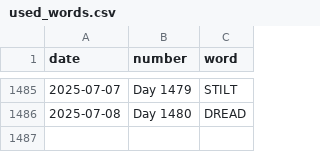
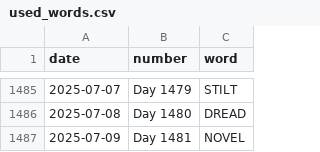
Before and after one commit to JacobLeeBrown/HackerRanks_Python, a CSV file: forfun/wordle/used_words.csv, drawn as a sheet; only a part is shown, gaps mark what is left out.

Commit message:
Another day, another Wordle

```diff
--- a/forfun/wordle/used_words.csv
+++ b/forfun/wordle/used_words.csv
@@ -1486 +1486,2 @@ date,number,word
 2025-07-08,Day 1480,DREAD
+2025-07-09,Day 1481,NOVEL
```
Also changed, not shown: 2 other files.
